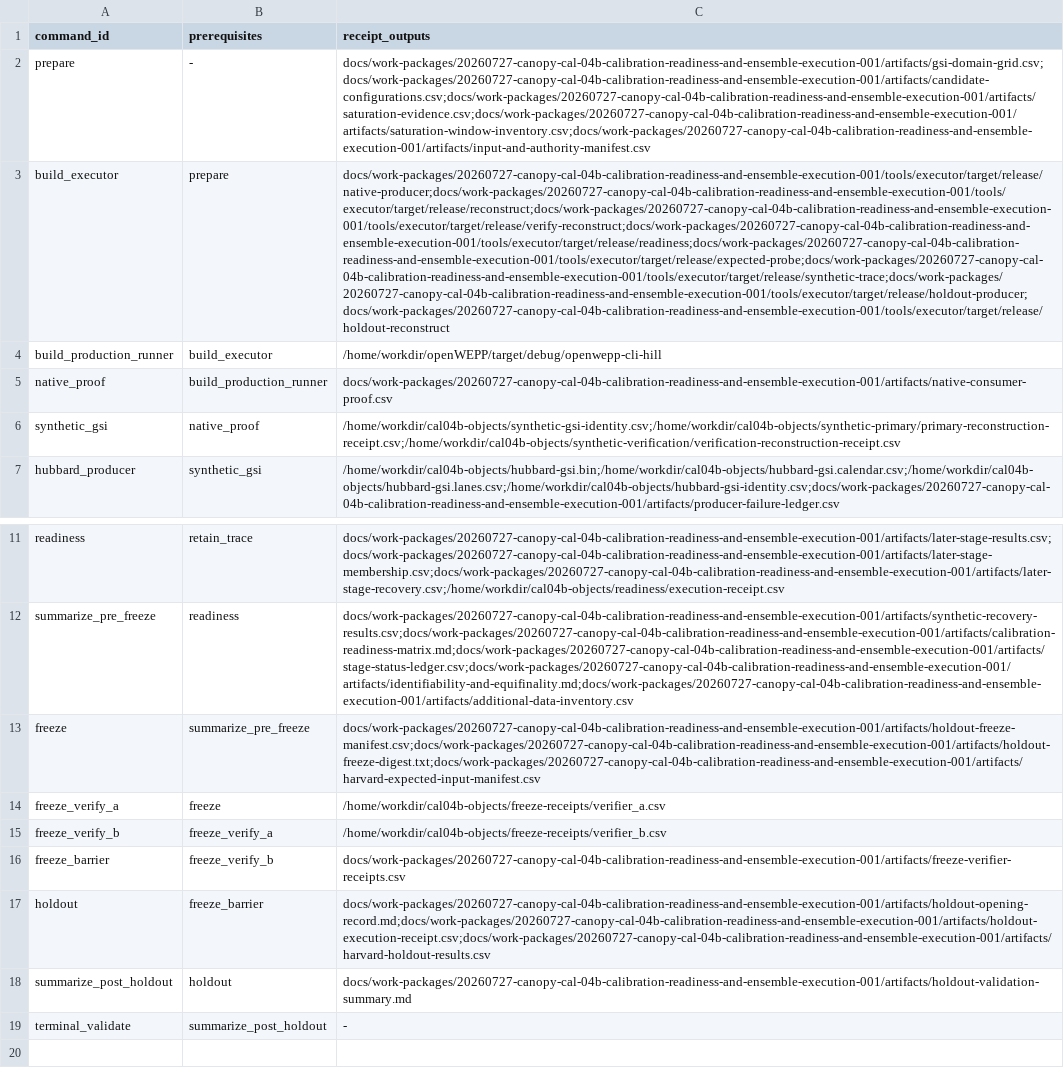
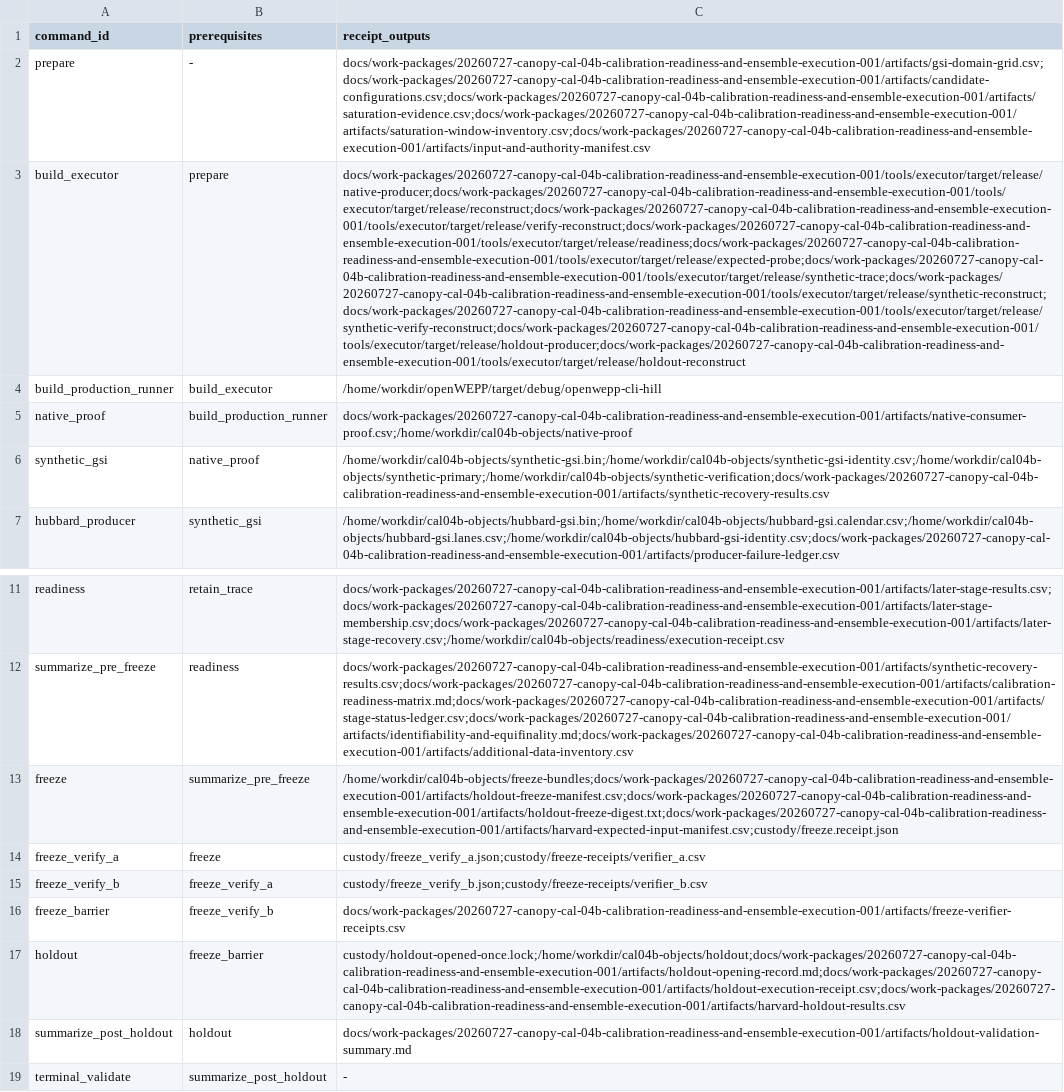
Before and after one commit to rogerlew/openWEPP, a CSV file: docs/work-packages/20260727-canopy-cal-04b-calibration-readiness-and-ensemble-execution-001/artifacts/observed-command-contract.csv, drawn as a sheet; only a part is shown, gaps mark what is left out; the diff names each change by its address in the sheet, - before the commit and + after, or states it on an @@ line.

Commit message:
fix: authenticate external DAG execution end to end

```diff
--- a/docs/work-packages/20260727-canopy-cal-04b-calibration-readiness-and-ensemble-execution-001/artifacts/observed-command-contract.csv
+++ b/docs/work-packages/20260727-canopy-cal-04b-calibration-readiness-and-ensemble-execution-001/artifacts/observed-command-contract.csv
-C3 (receipt_outputs): docs/work-packages/20260727-canopy-cal-04b-calibration-readiness-and-ensemble-execution-001/tools/executor/target/release/native-producer;docs/work-packages/20260727-canopy-cal-04b-calibration-readiness-and-ensemble-execution-001/tools/executor/target/release/reconstruct;docs/work-packages/20260727-canopy-cal-04b-calibration-readiness-and-ensemble-execution-001/tools/executor/target/release/verify-reconstruct;docs/work-packages/20260727-canopy-cal-04b-calibration-readiness-and-ensemble-execution-001/tools/executor/target/release/readiness;docs/work-packages/20260727-canopy-cal-04b-calibration-readiness-and-ensemble-execution-001/tools/executor/target/release/expected-probe;docs/work-packages/20260727-canopy-cal-04b-calibration-readiness-and-ensemble-execution-001/tools/executor/target/release/synthetic-trace;docs/work-packages/20260727-canopy-cal-04b-calibration-readiness-and-ensemble-execution-001/tools/executor/target/release/holdout-producer;docs/work-packages/20260727-canopy-cal-04b-calibration-readiness-and-ensemble-execution-001/tools/executor/target/release/holdout-reconstruct
+C3 (receipt_outputs): docs/work-packages/20260727-canopy-cal-04b-calibration-readiness-and-ensemble-execution-001/tools/executor/target/release/native-producer;docs/work-packages/20260727-canopy-cal-04b-calibration-readiness-and-ensemble-execution-001/tools/executor/target/release/reconstruct;docs/work-packages/20260727-canopy-cal-04b-calibration-readiness-and-ensemble-execution-001/tools/executor/target/release/verify-reconstruct;docs/work-packages/20260727-canopy-cal-04b-calibration-readiness-and-ensemble-execution-001/tools/executor/target/release/readiness;docs/work-packages/20260727-canopy-cal-04b-calibration-readiness-and-ensemble-execution-001/tools/executor/target/release/expected-probe;docs/work-packages/20260727-canopy-cal-04b-calibration-readiness-and-ensemble-execution-001/tools/executor/target/release/synthetic-trace;docs/work-packages/20260727-canopy-cal-04b-calibration-readiness-and-ensemble-execution-001/tools/executor/target/release/synthetic-reconstruct;docs/work-packages/20260727-canopy-cal-04b-calibration-readiness-and-ensemble-execution-001/tools/executor/target/release/synthetic-verify-reconstruct;docs/work-packages/20260727-canopy-cal-04b-calibration-readiness-and-ensemble-execution-001/tools/executor/target/release/holdout-producer;docs/work-packages/20260727-canopy-cal-04b-calibration-readiness-and-ensemble-execution-001/tools/executor/target/release/holdout-reconstruct
-C5 (receipt_outputs): docs/work-packages/20260727-canopy-cal-04b-calibration-readiness-and-ensemble-execution-001/artifacts/native-consumer-proof.csv
+C5 (receipt_outputs): docs/work-packages/20260727-canopy-cal-04b-calibration-readiness-and-ensemble-execution-001/artifacts/native-consumer-proof.csv;/home/workdir/cal04b-objects/native-proof
-C6 (receipt_outputs): /home/workdir/cal04b-objects/synthetic-gsi-identity.csv;/home/workdir/cal04b-objects/synthetic-primary/primary-reconstruction-receipt.csv;/home/workdir/cal04b-objects/synthetic-verification/verification-reconstruction-receipt.csv
+C6 (receipt_outputs): /home/workdir/cal04b-objects/synthetic-gsi.bin;/home/workdir/cal04b-objects/synthetic-gsi-identity.csv;/home/workdir/cal04b-objects/synthetic-primary;/home/workdir/cal04b-objects/synthetic-verification;docs/work-packages/20260727-canopy-cal-04b-calibration-readiness-and-ensemble-execution-001/artifacts/synthetic-recovery-results.csv
-C13 (receipt_outputs): docs/work-packages/20260727-canopy-cal-04b-calibration-readiness-and-ensemble-execution-001/artifacts/holdout-freeze-manifest.csv;docs/work-packages/20260727-canopy-cal-04b-calibration-readiness-and-ensemble-execution-001/artifacts/holdout-freeze-digest.txt;docs/work-packages/20260727-canopy-cal-04b-calibration-readiness-and-ensemble-execution-001/artifacts/harvard-expected-input-manifest.csv
+C13 (receipt_outputs): /home/workdir/cal04b-objects/freeze-bundles;docs/work-packages/20260727-canopy-cal-04b-calibration-readiness-and-ensemble-execution-001/artifacts/holdout-freeze-manifest.csv;docs/work-packages/20260727-canopy-cal-04b-calibration-readiness-and-ensemble-execution-001/artifacts/holdout-freeze-digest.txt;docs/work-packages/20260727-canopy-cal-04b-calibration-readiness-and-ensemble-execution-001/artifacts/harvard-expected-input-manifest.csv;custody/freeze.receipt.json
-C14 (receipt_outputs): /home/workdir/cal04b-objects/freeze-receipts/verifier_a.csv
+C14 (receipt_outputs): custody/freeze_verify_a.json;custody/freeze-receipts/verifier_a.csv
-C15 (receipt_outputs): /home/workdir/cal04b-objects/freeze-receipts/verifier_b.csv
+C15 (receipt_outputs): custody/freeze_verify_b.json;custody/freeze-receipts/verifier_b.csv
-C17 (receipt_outputs): docs/work-packages/20260727-canopy-cal-04b-calibration-readiness-and-ensemble-execution-001/artifacts/holdout-opening-record.md;docs/work-packages/20260727-canopy-cal-04b-calibration-readiness-and-ensemble-execution-001/artifacts/holdout-execution-receipt.csv;docs/work-packages/20260727-canopy-cal-04b-calibration-readiness-and-ensemble-execution-001/artifacts/harvard-holdout-results.csv
+C17 (receipt_outputs): custody/holdout-opened-once.lock;/home/workdir/cal04b-objects/holdout;docs/work-packages/20260727-canopy-cal-04b-calibration-readiness-and-ensemble-execution-001/artifacts/holdout-opening-record.md;docs/work-packages/20260727-canopy-cal-04b-calibration-readiness-and-ensemble-execution-001/artifacts/holdout-execution-receipt.csv;docs/work-packages/20260727-canopy-cal-04b-calibration-readiness-and-ensemble-execution-001/artifacts/harvard-holdout-results.csv
```
Also changed, not shown: docs/work-packages/20260727-canopy-cal-04b-calibration-readiness-and-ensemble-execution-001/artifacts/executor-command-plan.csv, 31 other files.
